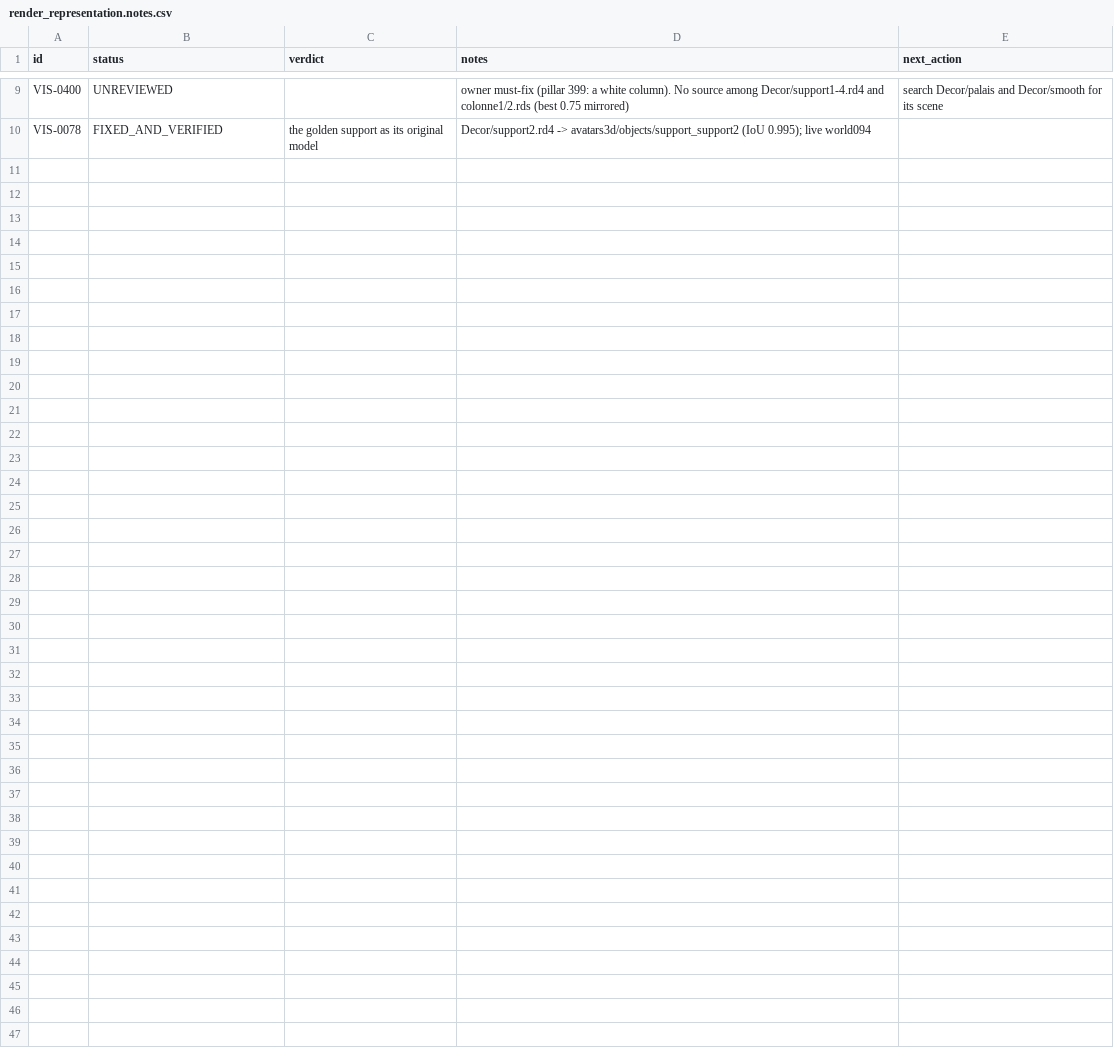
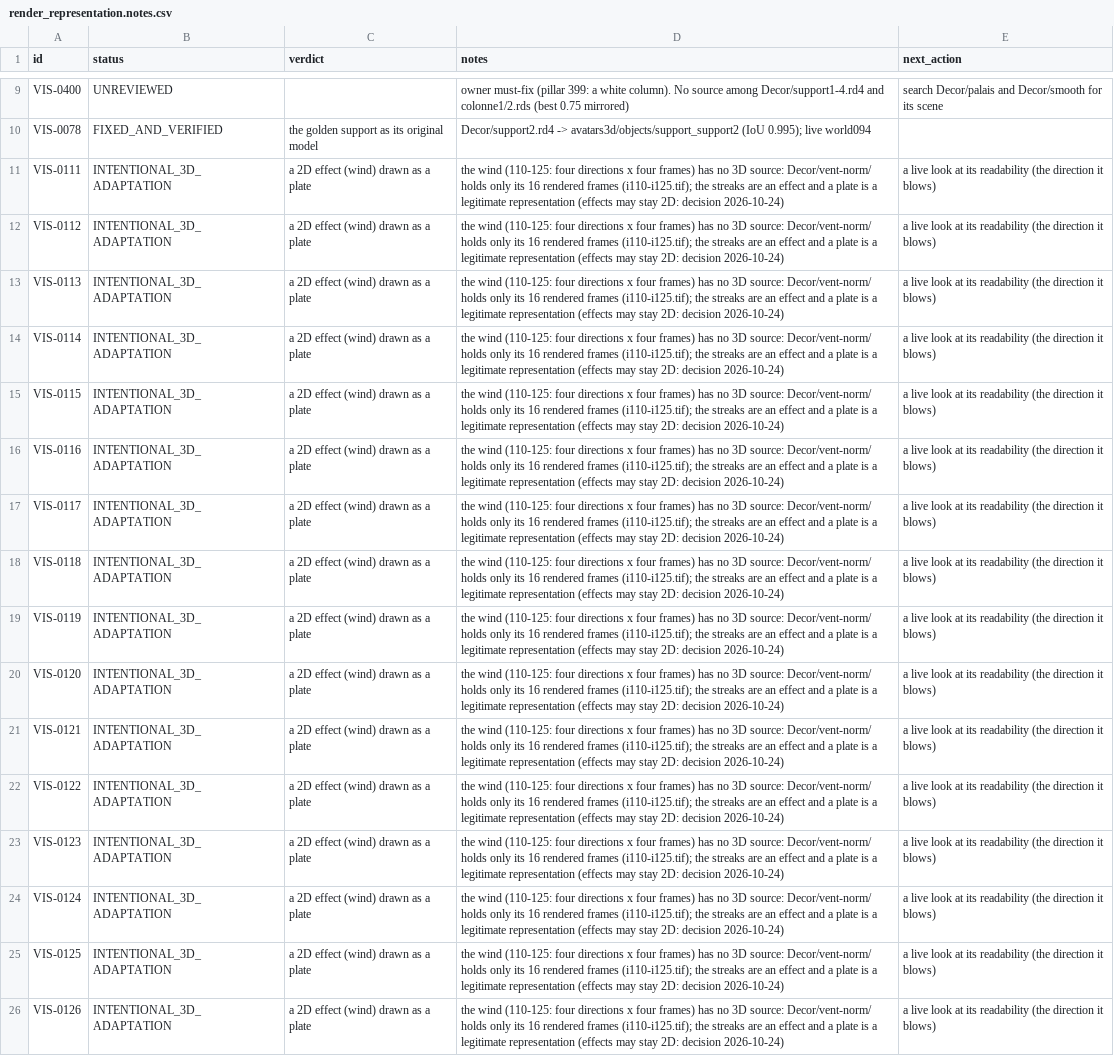
Before and after one commit to openeggbert/galaxy-eggbert, a CSV file: plans/audit/render_representation.notes.csv, drawn as a sheet; only a part is shown, gaps mark what is left out; the diff names each change by its address in the sheet, - before the commit and + after, or states it on an @@ line.

Commit message:
docs(audit): the wind tiles are a 2D effect in the original too (no 3D source)

```diff
--- a/plans/audit/render_representation.notes.csv
+++ b/plans/audit/render_representation.notes.csv
+row 11: VIS-0111 | INTENTIONAL_3D_ADAPTATION | a 2D effect (wind) drawn as a plate | the wind (110-125: four directions x four frames) has no 3D source: Decor/vent-norm/ holds only its 16 rendered frames (i110-i125.tif); the streaks are an effect and a plate is a legitimate representation (effects may stay 2D: decision 2026-10-24) | a live look at its readability (the direction it blows)
+row 12: VIS-0112 | INTENTIONAL_3D_ADAPTATION | a 2D effect (wind) drawn as a plate | the wind (110-125: four directions x four frames) has no 3D source: Decor/vent-norm/ holds only its 16 rendered frames (i110-i125.tif); the streaks are an effect and a plate is a legitimate representation (effects may stay 2D: decision 2026-10-24) | a live look at its readability (the direction it blows)
+row 13: VIS-0113 | INTENTIONAL_3D_ADAPTATION | a 2D effect (wind) drawn as a plate | the wind (110-125: four directions x four frames) has no 3D source: Decor/vent-norm/ holds only its 16 rendered frames (i110-i125.tif); the streaks are an effect and a plate is a legitimate representation (effects may stay 2D: decision 2026-10-24) | a live look at its readability (the direction it blows)
+row 14: VIS-0114 | INTENTIONAL_3D_ADAPTATION | a 2D effect (wind) drawn as a plate | the wind (110-125: four directions x four frames) has no 3D source: Decor/vent-norm/ holds only its 16 rendered frames (i110-i125.tif); the streaks are an effect and a plate is a legitimate representation (effects may stay 2D: decision 2026-10-24) | a live look at its readability (the direction it blows)
+row 15: VIS-0115 | INTENTIONAL_3D_ADAPTATION | a 2D effect (wind) drawn as a plate | the wind (110-125: four directions x four frames) has no 3D source: Decor/vent-norm/ holds only its 16 rendered frames (i110-i125.tif); the streaks are an effect and a plate is a legitimate representation (effects may stay 2D: decision 2026-10-24) | a live look at its readability (the direction it blows)
+row 16: VIS-0116 | INTENTIONAL_3D_ADAPTATION | a 2D effect (wind) drawn as a plate | the wind (110-125: four directions x four frames) has no 3D source: Decor/vent-norm/ holds only its 16 rendered frames (i110-i125.tif); the streaks are an effect and a plate is a legitimate representation (effects may stay 2D: decision 2026-10-24) | a live look at its readability (the direction it blows)
+row 17: VIS-0117 | INTENTIONAL_3D_ADAPTATION | a 2D effect (wind) drawn as a plate | the wind (110-125: four directions x four frames) has no 3D source: Decor/vent-norm/ holds only its 16 rendered frames (i110-i125.tif); the streaks are an effect and a plate is a legitimate representation (effects may stay 2D: decision 2026-10-24) | a live look at its readability (the direction it blows)
+row 18: VIS-0118 | INTENTIONAL_3D_ADAPTATION | a 2D effect (wind) drawn as a plate | the wind (110-125: four directions x four frames) has no 3D source: Decor/vent-norm/ holds only its 16 rendered frames (i110-i125.tif); the streaks are an effect and a plate is a legitimate representation (effects may stay 2D: decision 2026-10-24) | a live look at its readability (the direction it blows)
+row 19: VIS-0119 | INTENTIONAL_3D_ADAPTATION | a 2D effect (wind) drawn as a plate | the wind (110-125: four directions x four frames) has no 3D source: Decor/vent-norm/ holds only its 16 rendered frames (i110-i125.tif); the streaks are an effect and a plate is a legitimate representation (effects may stay 2D: decision 2026-10-24) | a live look at its readability (the direction it blows)
+row 20: VIS-0120 | INTENTIONAL_3D_ADAPTATION | a 2D effect (wind) drawn as a plate | the wind (110-125: four directions x four frames) has no 3D source: Decor/vent-norm/ holds only its 16 rendered frames (i110-i125.tif); the streaks are an effect and a plate is a legitimate representation (effects may stay 2D: decision 2026-10-24) | a live look at its readability (the direction it blows)
+row 21: VIS-0121 | INTENTIONAL_3D_ADAPTATION | a 2D effect (wind) drawn as a plate | the wind (110-125: four directions x four frames) has no 3D source: Decor/vent-norm/ holds only its 16 rendered frames (i110-i125.tif); the streaks are an effect and a plate is a legitimate representation (effects may stay 2D: decision 2026-10-24) | a live look at its readability (the direction it blows)
+row 22: VIS-0122 | INTENTIONAL_3D_ADAPTATION | a 2D effect (wind) drawn as a plate | the wind (110-125: four directions x four frames) has no 3D source: Decor/vent-norm/ holds only its 16 rendered frames (i110-i125.tif); the streaks are an effect and a plate is a legitimate representation (effects may stay 2D: decision 2026-10-24) | a live look at its readability (the direction it blows)
+row 23: VIS-0123 | INTENTIONAL_3D_ADAPTATION | a 2D effect (wind) drawn as a plate | the wind (110-125: four directions x four frames) has no 3D source: Decor/vent-norm/ holds only its 16 rendered frames (i110-i125.tif); the streaks are an effect and a plate is a legitimate representation (effects may stay 2D: decision 2026-10-24) | a live look at its readability (the direction it blows)
+row 24: VIS-0124 | INTENTIONAL_3D_ADAPTATION | a 2D effect (wind) drawn as a plate | the wind (110-125: four directions x four frames) has no 3D source: Decor/vent-norm/ holds only its 16 rendered frames (i110-i125.tif); the streaks are an effect and a plate is a legitimate representation (effects may stay 2D: decision 2026-10-24) | a live look at its readability (the direction it blows)
+row 25: VIS-0125 | INTENTIONAL_3D_ADAPTATION | a 2D effect (wind) drawn as a plate | the wind (110-125: four directions x four frames) has no 3D source: Decor/vent-norm/ holds only its 16 rendered frames (i110-i125.tif); the streaks are an effect and a plate is a legitimate representation (effects may stay 2D: decision 2026-10-24) | a live look at its readability (the direction it blows)
+row 26: VIS-0126 | INTENTIONAL_3D_ADAPTATION | a 2D effect (wind) drawn as a plate | the wind (110-125: four directions x four frames) has no 3D source: Decor/vent-norm/ holds only its 16 rendered frames (i110-i125.tif); the streaks are an effect and a plate is a legitimate representation (effects may stay 2D: decision 2026-10-24) | a live look at its readability (the direction it blows)
```
Also changed, not shown: plans/audit/render_representation.csv.
